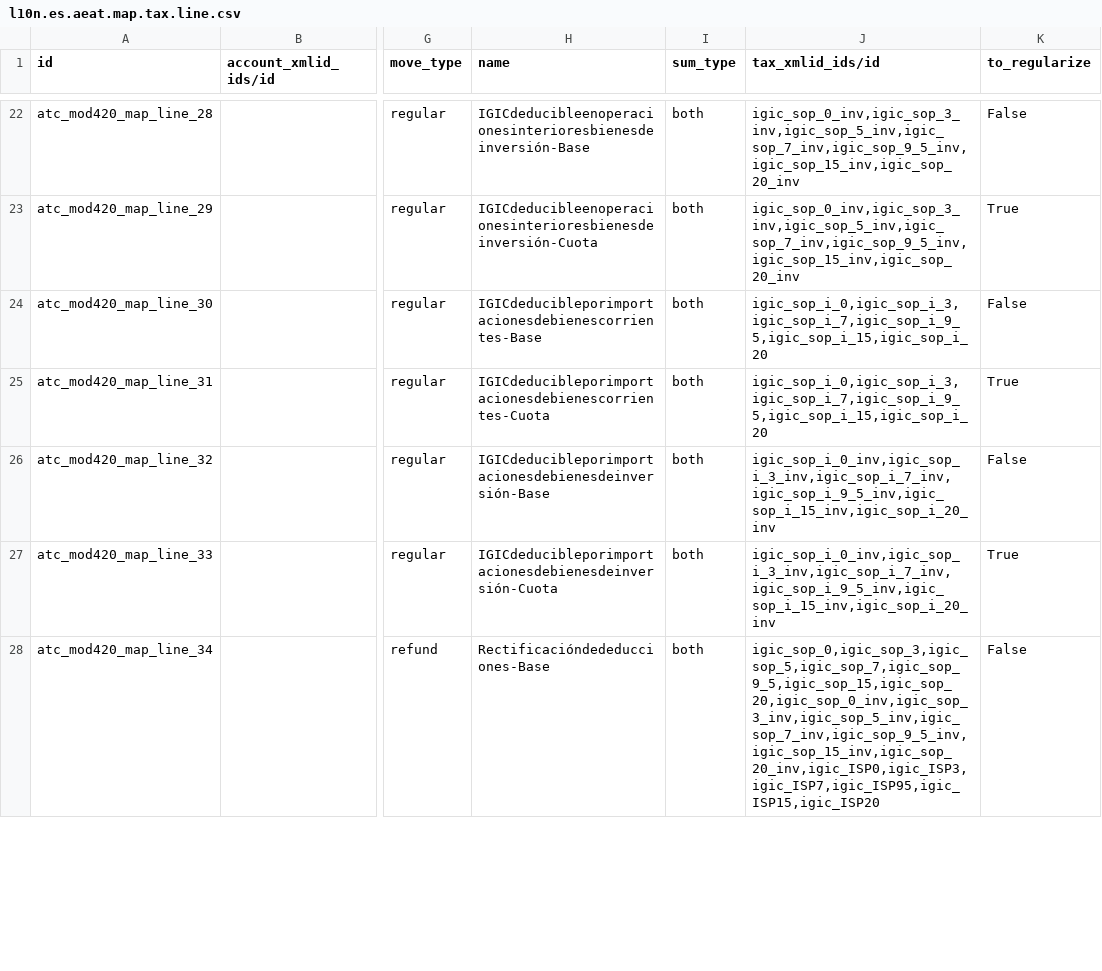
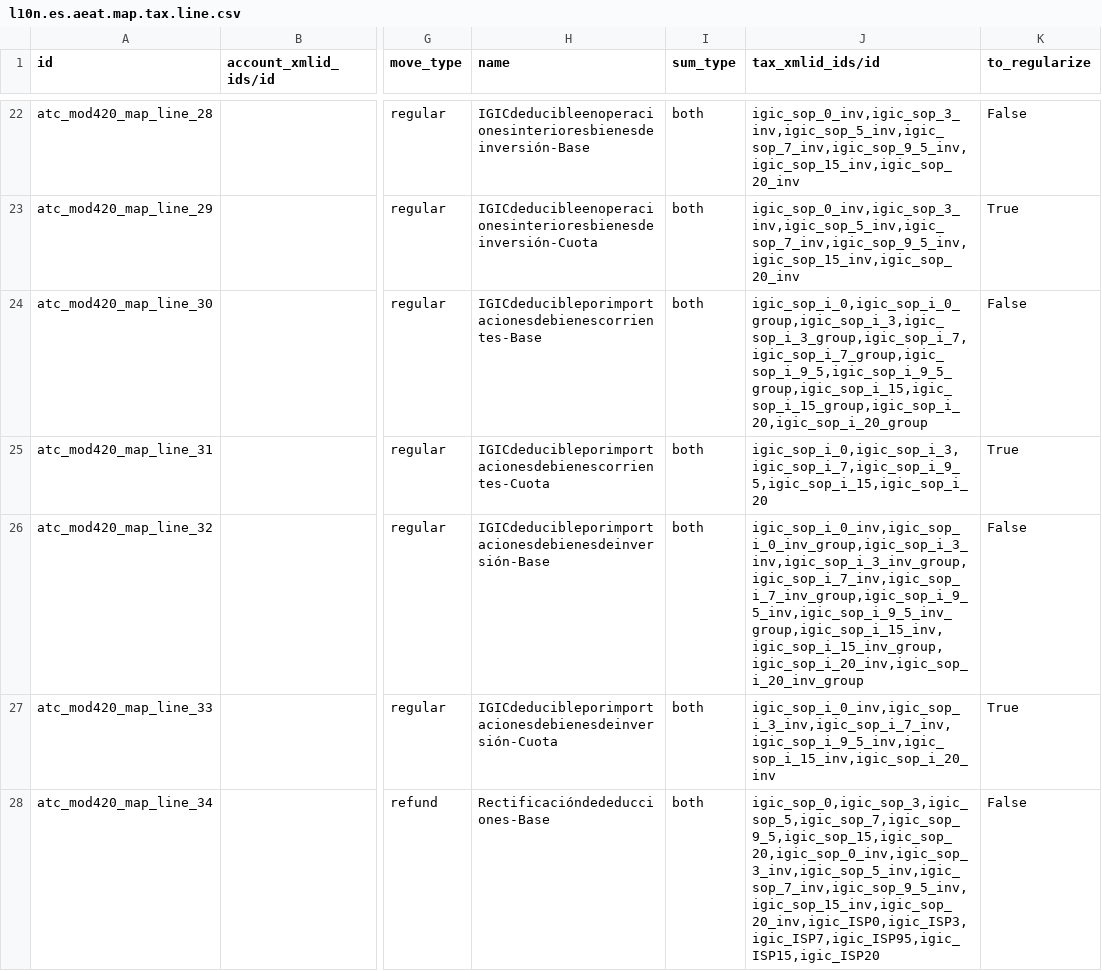
Before and after one commit to Tecnativa/l10n-spain, a CSV file: l10n_es_atc_mod420/data/l10n.es.aeat.map.tax.line.csv, drawn as a sheet; only a part is shown, gaps mark what is left out; the diff names each change by its address in the sheet, - before the commit and + after, or states it on an @@ line.

```diff
--- a/l10n_es_atc_mod420/data/l10n.es.aeat.map.tax.line.csv
+++ b/l10n_es_atc_mod420/data/l10n.es.aeat.map.tax.line.csv
-J24 (tax_xmlid_ids/id): igic_sop_i_0,igic_sop_i_3,igic_sop_i_7,igic_sop_i_9_5,igic_sop_i_15,igic_sop_i_20
+J24 (tax_xmlid_ids/id): igic_sop_i_0,igic_sop_i_0_group,igic_sop_i_3,igic_sop_i_3_group,igic_sop_i_7,igic_sop_i_7_group,igic_sop_i_9_5,igic_sop_i_9_5_group,igic_sop_i_15,igic_sop_i_15_group,igic_sop_i_20,igic_sop_i_20_group
-J26 (tax_xmlid_ids/id): igic_sop_i_0_inv,igic_sop_i_3_inv,igic_sop_i_7_inv,igic_sop_i_9_5_inv,igic_sop_i_15_inv,igic_sop_i_20_inv
+J26 (tax_xmlid_ids/id): igic_sop_i_0_inv,igic_sop_i_0_inv_group,igic_sop_i_3_inv,igic_sop_i_3_inv_group,igic_sop_i_7_inv,igic_sop_i_7_inv_group,igic_sop_i_9_5_inv,igic_sop_i_9_5_inv_group,igic_sop_i_15_inv,igic_sop_i_15_inv_group,igic_sop_i_20_inv,igic_sop_i_20_inv_group
```
Also changed, not shown: l10n_es_atc_mod420/data/l10n.es.aeat.map.tax.line.tax.csv.
